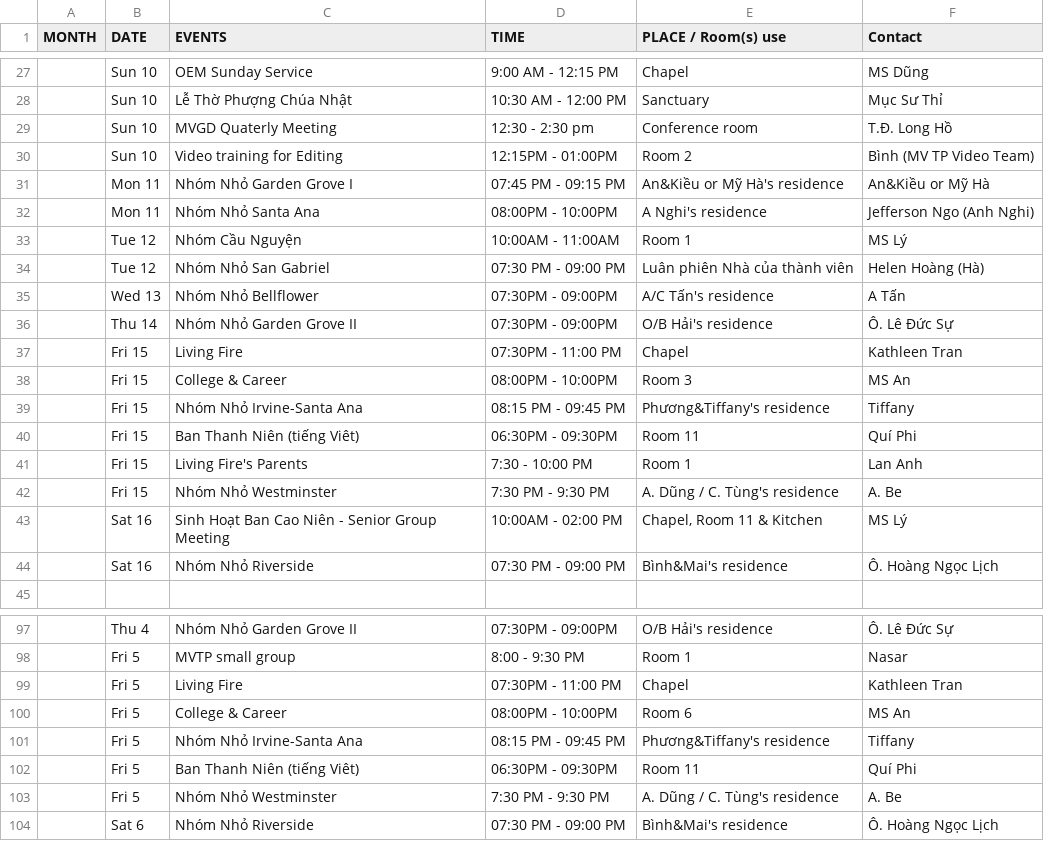
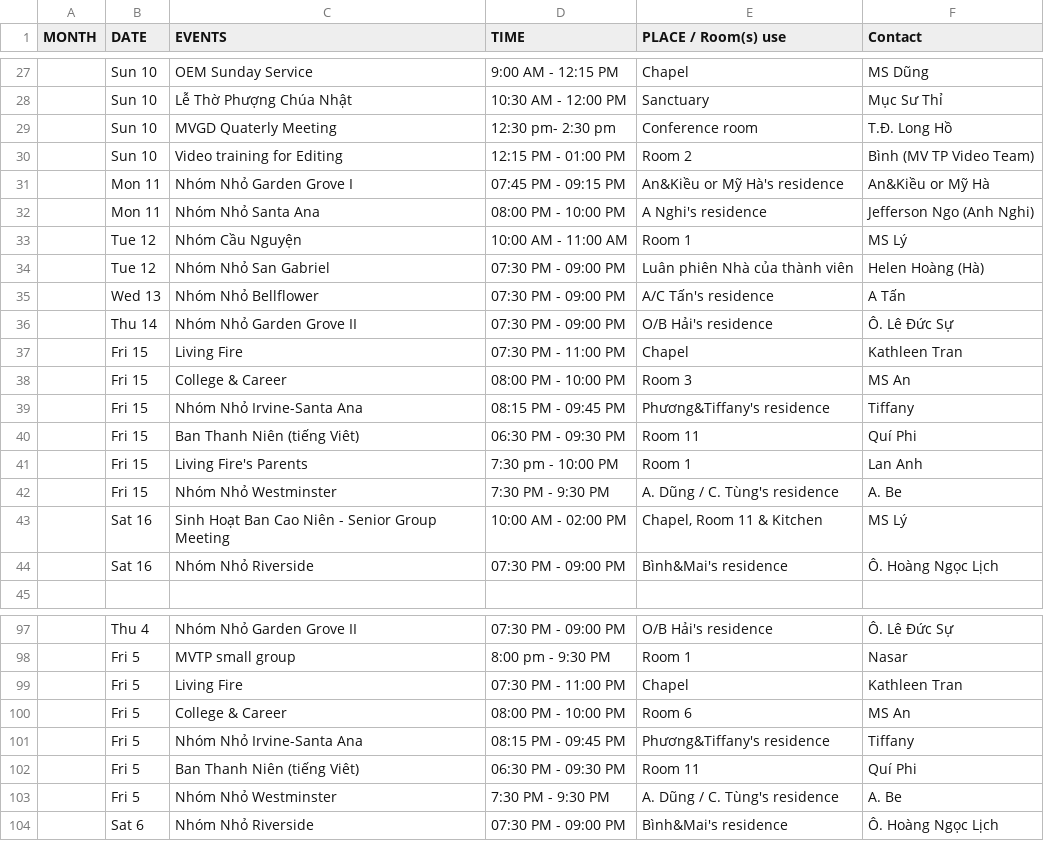
Before and after one commit to chilieu/orange-calendar, a CSV file: public/Test2016VACMasterCalendar.csv, drawn as a sheet; only a part is shown, gaps mark what is left out; the diff covers the shown part only; the diff names each change by its address in the sheet, - before the commit and + after, or states it on an @@ line.

```diff
--- a/public/Test2016VACMasterCalendar.csv
+++ b/public/Test2016VACMasterCalendar.csv
-D29 (TIME): 12:30 - 2:30 pm
+D29 (TIME): 12:30 pm- 2:30 pm
-D30 (TIME): 12:15PM - 01:00PM
+D30 (TIME): 12:15 PM - 01:00 PM
-D32 (TIME): 08:00PM - 10:00PM
+D32 (TIME): 08:00 PM - 10:00 PM
-D33 (TIME): 10:00AM - 11:00AM
+D33 (TIME): 10:00 AM - 11:00 AM
-D35:D36 (TIME): 07:30PM - 09:00PM
+D35:D36 (TIME): 07:30 PM - 09:00 PM
-D37 (TIME): 07:30PM - 11:00 PM
+D37 (TIME): 07:30 PM - 11:00 PM
-D38 (TIME): 08:00PM - 10:00PM
+D38 (TIME): 08:00 PM - 10:00 PM
-D40 (TIME): 06:30PM - 09:30PM
+D40 (TIME): 06:30 PM - 09:30 PM
-D41 (TIME): 7:30 - 10:00 PM
+D41 (TIME): 7:30 pm - 10:00 PM
-D43 (TIME): 10:00AM - 02:00 PM
+D43 (TIME): 10:00 AM - 02:00 PM
-D97 (TIME): 07:30PM - 09:00PM
+D97 (TIME): 07:30 PM - 09:00 PM
-D98 (TIME): 8:00 - 9:30 PM
+D98 (TIME): 8:00 pm - 9:30 PM
-D99 (TIME): 07:30PM - 11:00 PM
+D99 (TIME): 07:30 PM - 11:00 PM
-D100 (TIME): 08:00PM - 10:00PM
+D100 (TIME): 08:00 PM - 10:00 PM
-D102 (TIME): 06:30PM - 09:30PM
+D102 (TIME): 06:30 PM - 09:30 PM
```
Also changed, not shown: 67 edited cells elsewhere in this file, 11 other files.
